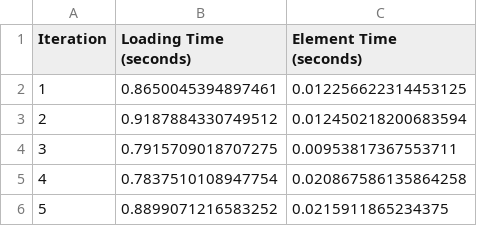
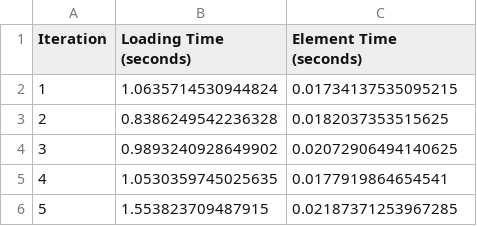
Before and after one commit to bartekcostam/performance_measure, a CSV file: results.csv, drawn as a sheet.

```diff
--- a/results.csv
+++ b/results.csv
@@ -1,6 +1,6 @@
 Iteration,Loading Time (seconds),Element Time (seconds)
-1,0.8650045394897461,0.012256622314453125
-2,0.9187884330749512,0.012450218200683594
-3,0.7915709018707275,0.00953817367553711
-4,0.7837510108947754,0.020867586135864258
-5,0.8899071216583252,0.0215911865234375
+1,1.0635714530944824,0.01734137535095215
+2,0.8386249542236328,0.0182037353515625
+3,0.9893240928649902,0.02072906494140625
+4,1.0530359745025635,0.0177919864654541
+5,1.553823709487915,0.02187371253967285
```
Also changed, not shown: 2 other files.
